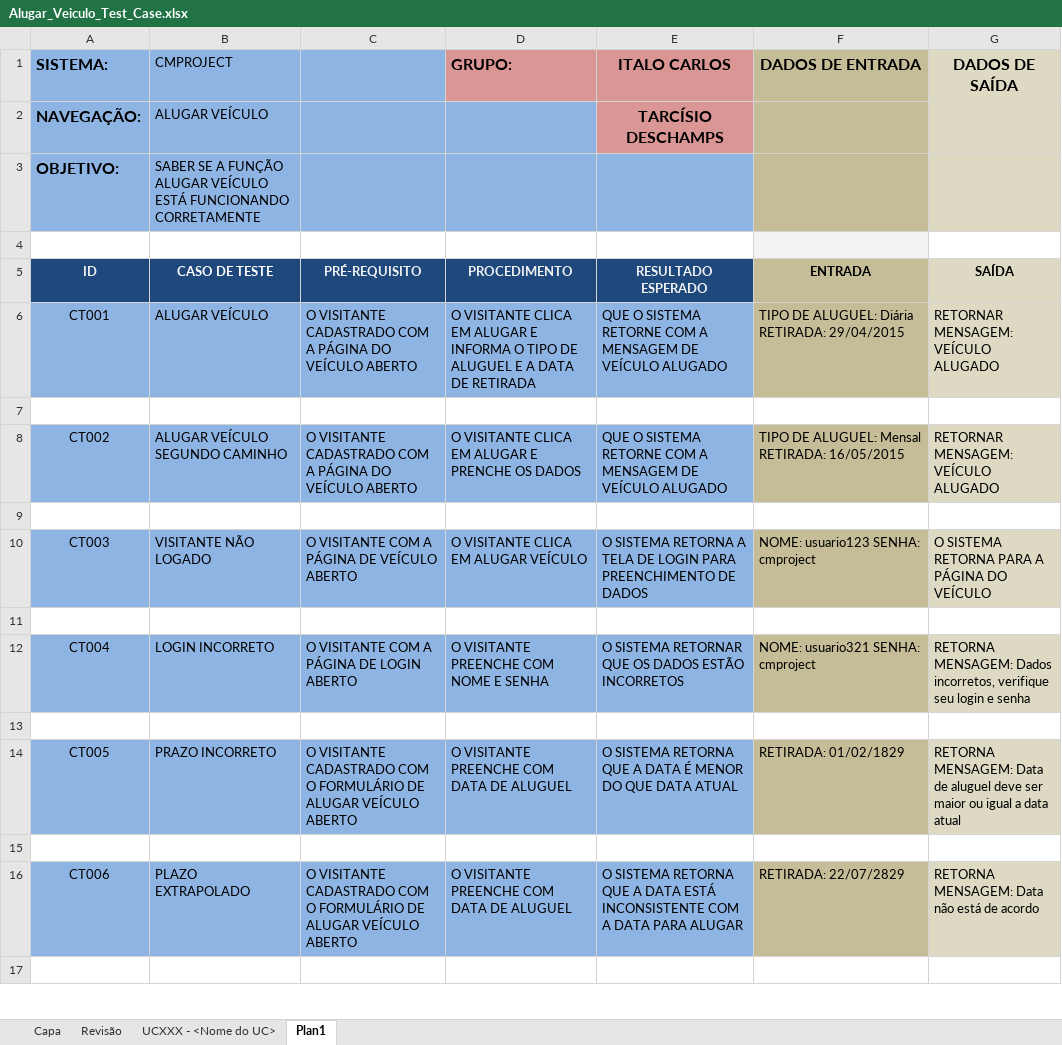
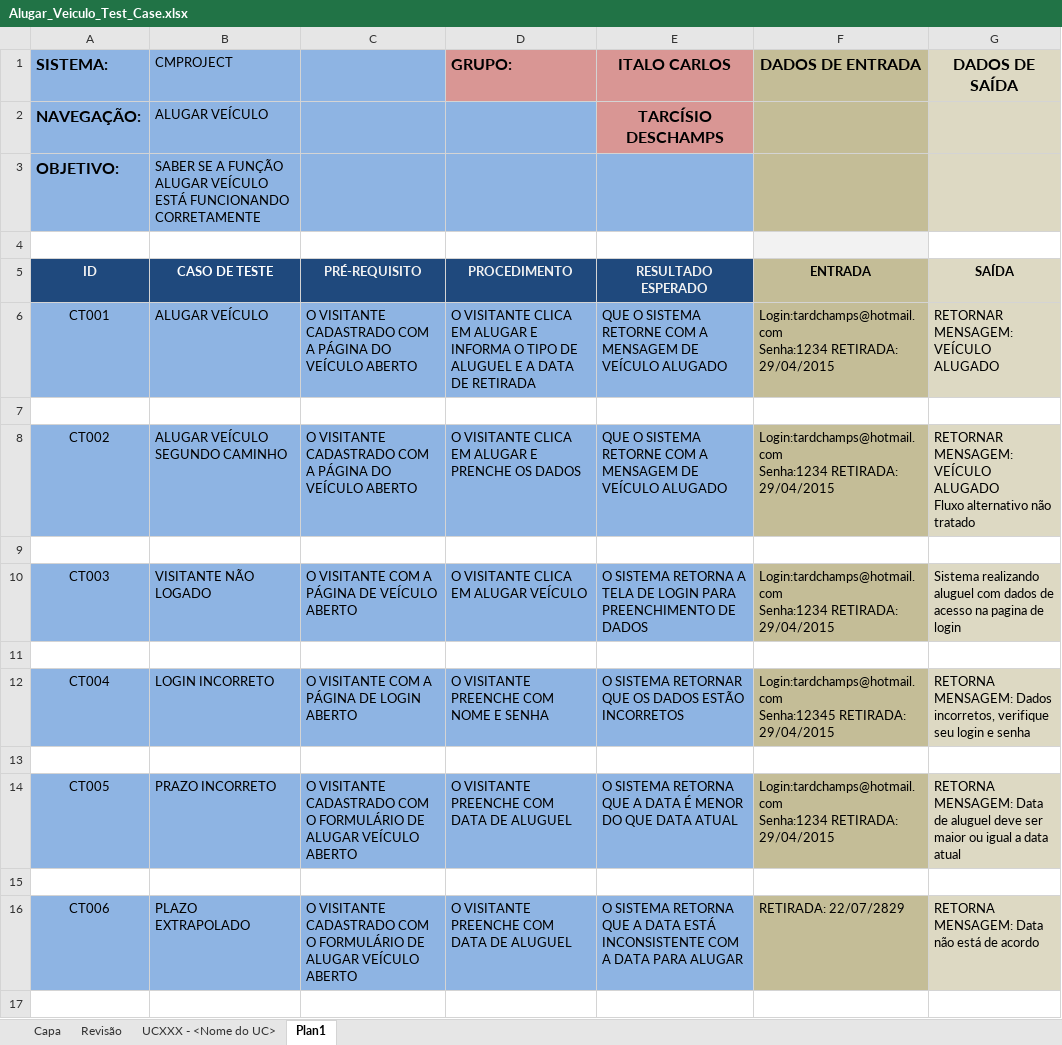
Before and after one commit to tdex/cmproject, an Excel workbook: testes/Alugar_Veiculo_Test_Case.xlsx, sheet Plan1, drawn as a sheet; only a part is shown; values as stored, in another font and other column widths than the file's, no borders; ↵ is a line break in a cell; the diff names each change by its address in the sheet, - before the commit and + after, or states it on an @@ line.

Commit message:
Fechamento de casos de testes

```diff
--- a/testes/Alugar_Veiculo_Test_Case.xlsx (sheet Plan1)
+++ b/testes/Alugar_Veiculo_Test_Case.xlsx (sheet Plan1)
-F6 (DADOS DE ENTRADA): TIPO DE ALUGUEL: Diária RETIRADA: 29/04/2015
+F6 (DADOS DE ENTRADA): Login:tardchamps@hotmail.com ↵ Senha:1234 RETIRADA: 29/04/2015
-F8 (DADOS DE ENTRADA): TIPO DE ALUGUEL: Mensal RETIRADA: 16/05/2015
+F8 (DADOS DE ENTRADA): Login:tardchamps@hotmail.com ↵ Senha:1234 RETIRADA: 29/04/2015
-G8 (DADOS DE SAÍDA): …VEÍCULO ALUGADO
+G8 (DADOS DE SAÍDA): …VEÍCULO ALUGADO ↵ Fluxo alternativo não tratado
-F10 (DADOS DE ENTRADA): NOME: usuario123 SENHA: cmproject
+F10 (DADOS DE ENTRADA): Login:tardchamps@hotmail.com ↵ Senha:1234 RETIRADA: 29/04/2015
-G10 (DADOS DE SAÍDA): O SISTEMA RETORNA PARA A PÁGINA DO VEÍCULO
+G10 (DADOS DE SAÍDA): Sistema realizando aluguel com dados de acesso na pagina de login
-F12 (DADOS DE ENTRADA): NOME: usuario321 SENHA: cmproject
+F12 (DADOS DE ENTRADA): Login:tardchamps@hotmail.com ↵ Senha:12345 RETIRADA: 29/04/2015
-F14 (DADOS DE ENTRADA): RETIRADA: 01/02/1829
+F14 (DADOS DE ENTRADA): Login:tardchamps@hotmail.com ↵ Senha:1234 RETIRADA: 29/04/2015
```
